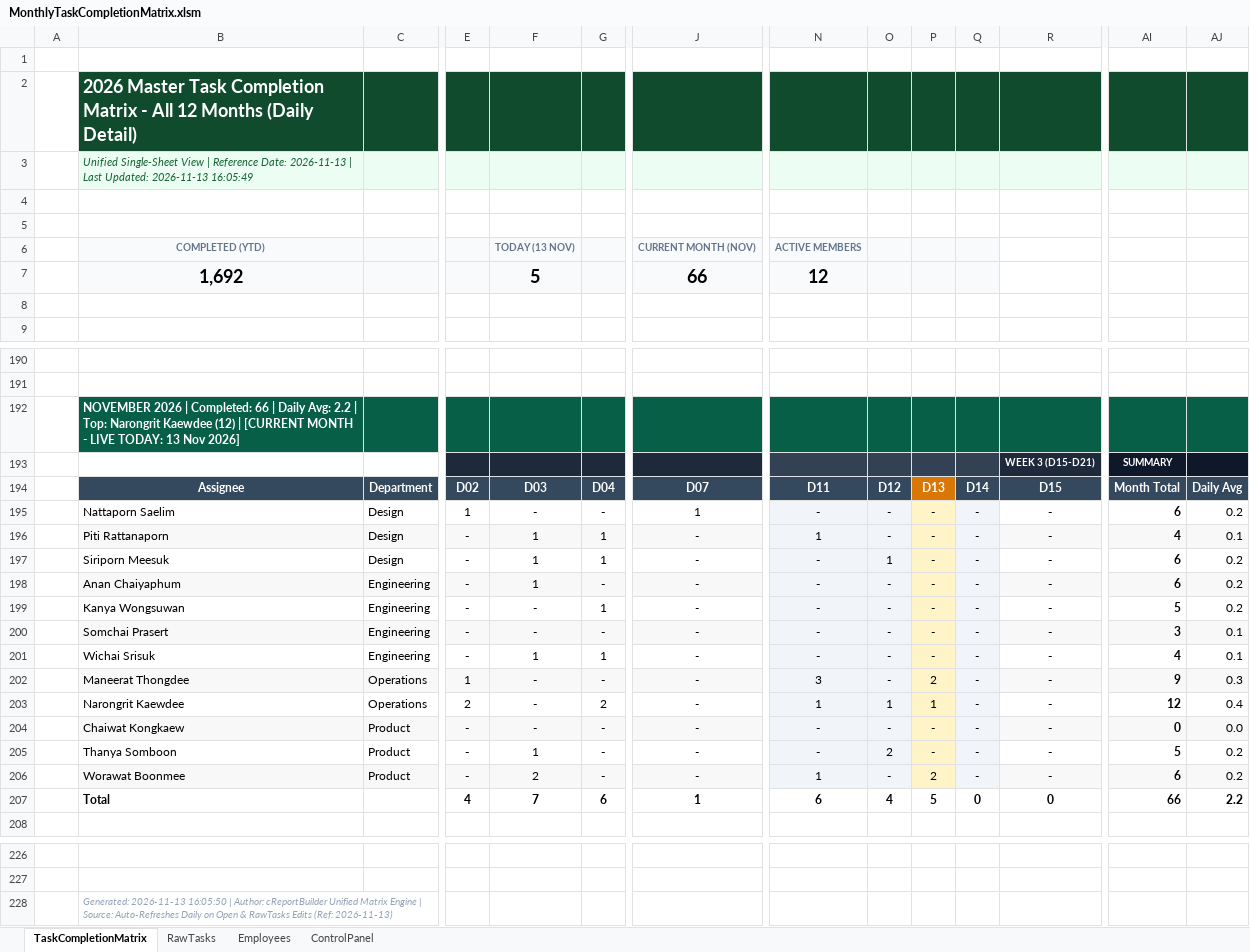
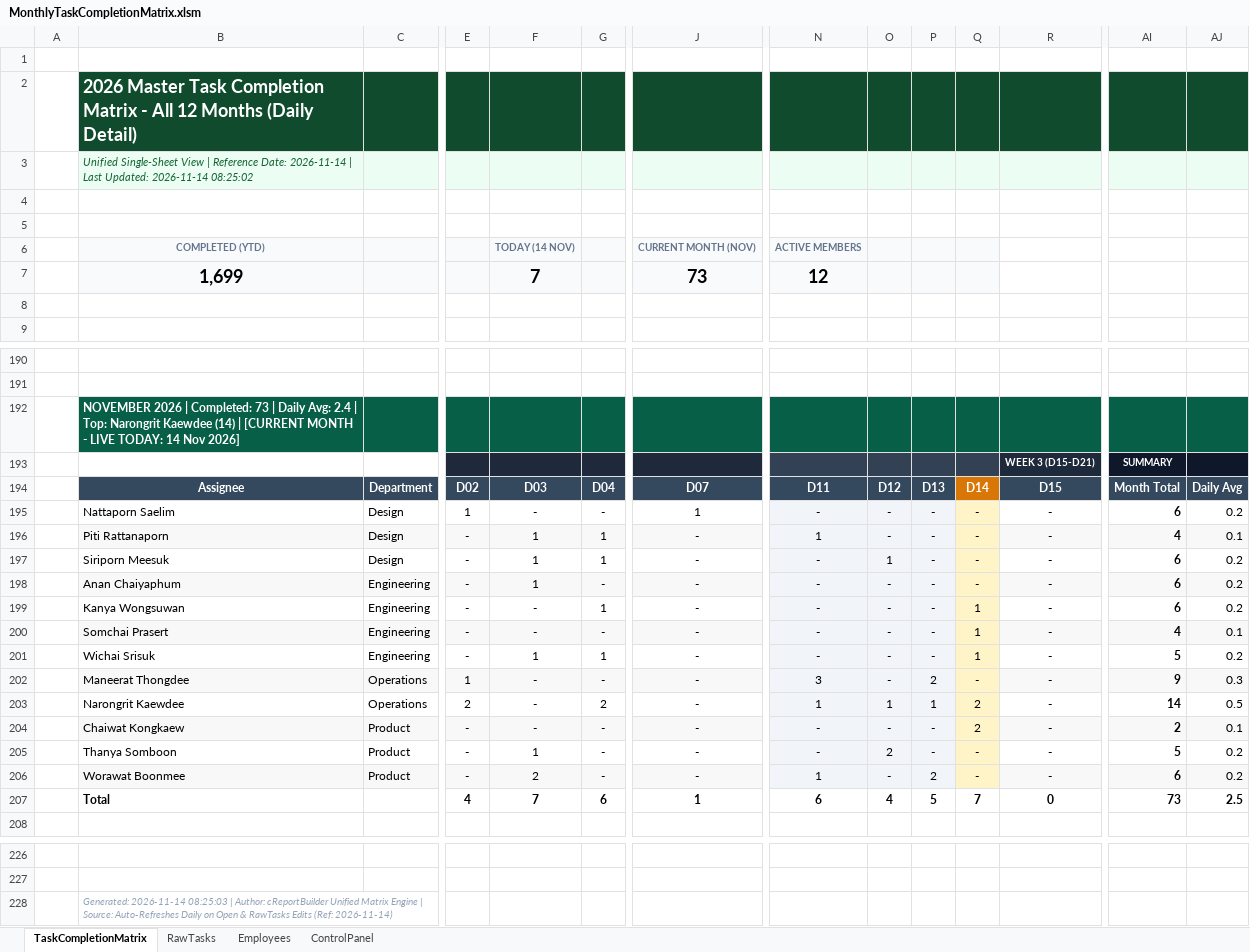
Before and after one commit to pig00701/vba-matrix-scheduler, an Excel workbook: MonthlyTaskCompletionMatrix.xlsm, sheet TaskCompletionMatrix, drawn as a sheet; only a part is shown, gaps mark what is left out; values as stored, in another font and other column widths than the file's, no borders; charts and pictures and conditional formats not drawn; removed rows and columns are numbered as before the commit, all else as after; rows hold the shown columns only; the diff names each change by its address in the sheet, - before the commit and + after, or states it on an @@ line.

Commit message:
feat(vba): implement all 6-class gap enhancements and rebuild matrix demo

```diff
--- a/MonthlyTaskCompletionMatrix.xlsm (sheet TaskCompletionMatrix)
+++ b/MonthlyTaskCompletionMatrix.xlsm (sheet TaskCompletionMatrix)
-B3: …Reference Date: 2026-11-13 | Last Updated: 2026-11-13 16:05:49
+B3: …Reference Date: 2026-11-14 | Last Updated: 2026-11-14 08:25:02
-F6: TODAY (13 NOV)
+F6: TODAY (14 NOV)
-row 7:  | 1,692 |  |  | 5 |  | 66 | 12
+row 7:  | 1,699 |  |  | 7 |  | 73 | 12
-B192: …| Completed: 66 | Daily Avg: 2.2 | Top: Narongrit Kaewdee (12) | [CURRENT MONTH - LIVE TODAY: 13 Nov 2026]
+B192: …| Completed: 73 | Daily Avg: 2.4 | Top: Narongrit Kaewdee (14) | [CURRENT MONTH - LIVE TODAY: 14 Nov 2026]
-P194 fill: #D97706
+P194 fill: #34495E
-Q194 fill: #34495E
+Q194 fill: #D97706
-P195:P206 fill: #FEF4C7
+P195:P206 fill: #F1F5F9
-Q195:Q206 fill: #F1F5F9
+Q195:Q206 fill: #FEF4C7
-Q199:Q201: -
+Q199:Q201: 1
-AI199: 5
+AI199: 6
-AI200: 3
+AI200: 4
-AI201: 4
+AI201: 5
-AJ201: 0.1
+AJ201: 0.2
-Q203:Q204: -
+Q203:Q204: 2
-AI203: 12
+AI203: 14
-AJ203: 0.4
+AJ203: 0.5
-AI204: 0
+AI204: 2
-AJ204: 0.0
+AJ204: 0.1
-Q207: 0
+Q207: 7
-AI207: 66
+AI207: 73
-AJ207: 2.2
+AJ207: 2.5
-B228: Generated: 2026-11-13 16:05:50 | Author: cReportBuilder Unified Matrix Engine | Source: Auto-Refreshes Daily on Open & RawTasks Edits (Ref: 2026-11-13)
+B228: Generated: 2026-11-14 08:25:03 | Author: cReportBuilder Unified Matrix Engine | Source: Auto-Refreshes Daily on Open & RawTasks Edits (Ref: 2026-11-14)
```
Also changed, not shown: sheet RawTasks, charts or pictures, 6 other files.
